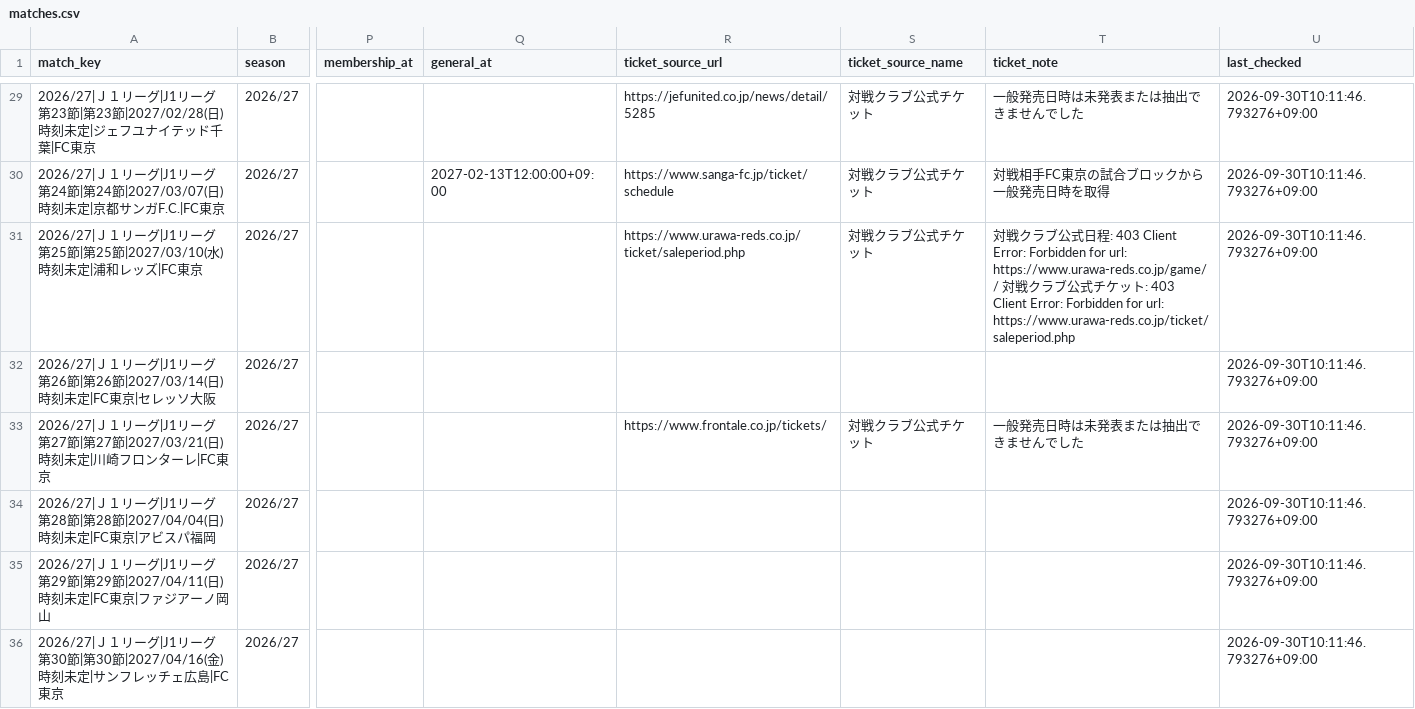
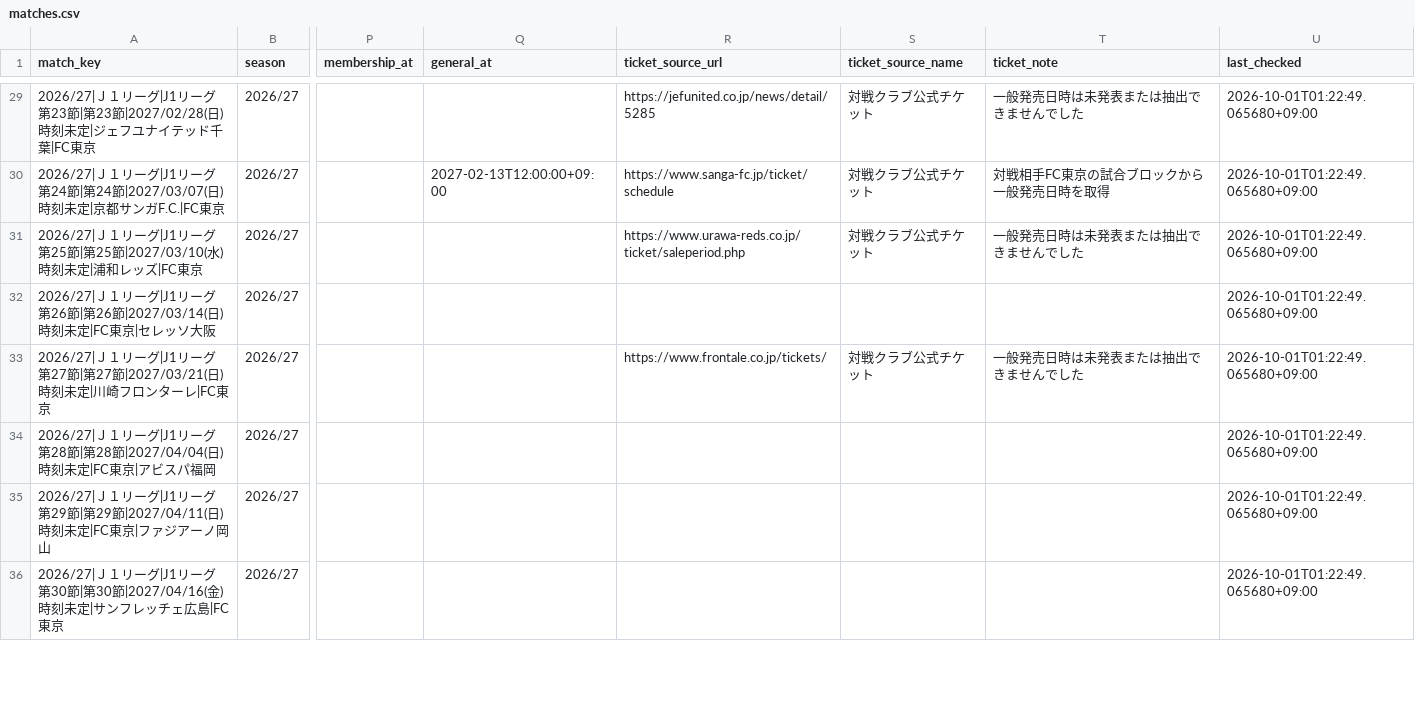
Before and after one commit to bizdocsupport/fctokyo-supporter-tools, a CSV file: data/matches.csv, drawn as a sheet; only a part is shown, gaps mark what is left out; the diff covers the shown part only; the diff names each change by its address in the sheet, - before the commit and + after, or states it on an @@ line.

```diff
--- a/data/matches.csv
+++ b/data/matches.csv
-U29:U36 (last_checked): 2026-09-30T10:11:46.793276+09:00
+U29:U36 (last_checked): 2026-10-01T01:22:49.065680+09:00
-T31 (ticket_note): 対戦クラブ公式日程: 403 Client Error: Forbidden for url: https://www.urawa-reds.co.jp/game/ / 対戦クラブ公式チケット: 403 Client Error: Forbidden for url: https://www.urawa-reds.co.jp/ticket/saleperiod.php
+T31 (ticket_note): 一般発売日時は未発表または抽出できませんでした
```
Also changed, not shown: 39 edited cells elsewhere in this file, data/ticket_news.csv, 3 other files.
